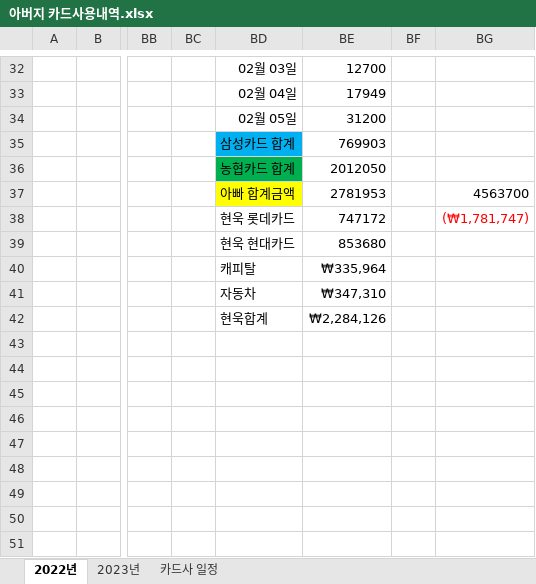
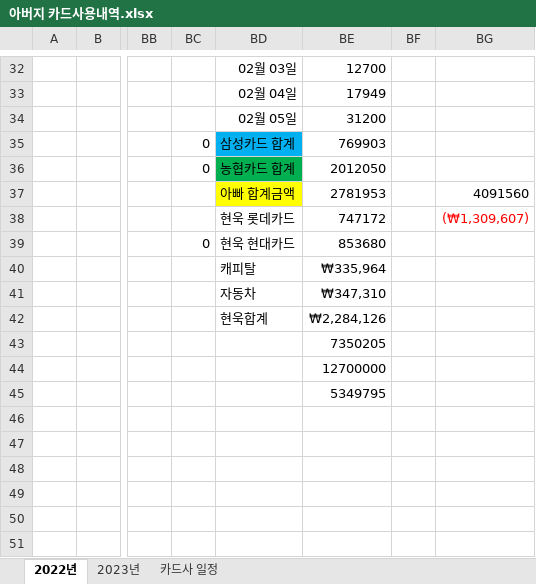
Before and after one commit to jhuk0377/GY, an Excel workbook: 아버지 카드사용내역.xlsx, sheet 2022년, drawn as a sheet; only a part is shown, gaps mark what is left out; values as stored, in another font and other column widths than the file's, no borders; the diff names each change by its address in the sheet, - before the commit and + after, or states it on an @@ line.

```diff
--- a/아버지 카드사용내역.xlsx (sheet 2022년)
+++ b/아버지 카드사용내역.xlsx (sheet 2022년)
-BC35:BC36: (empty)
+BC35:BC36: 0
-BG37: 4563700
+BG37: 4091560
-BG38: (₩1,781,747)
+BG38: (₩1,309,607)
-BC39: (empty)
+BC39: 0
-BE43: (empty)
+BE43: 7350205
-BE44: (empty)
+BE44: 12700000
-BE45: (empty)
+BE45: 5349795
```
Also changed, not shown: sheet 카드사 일정, 1 other file.
